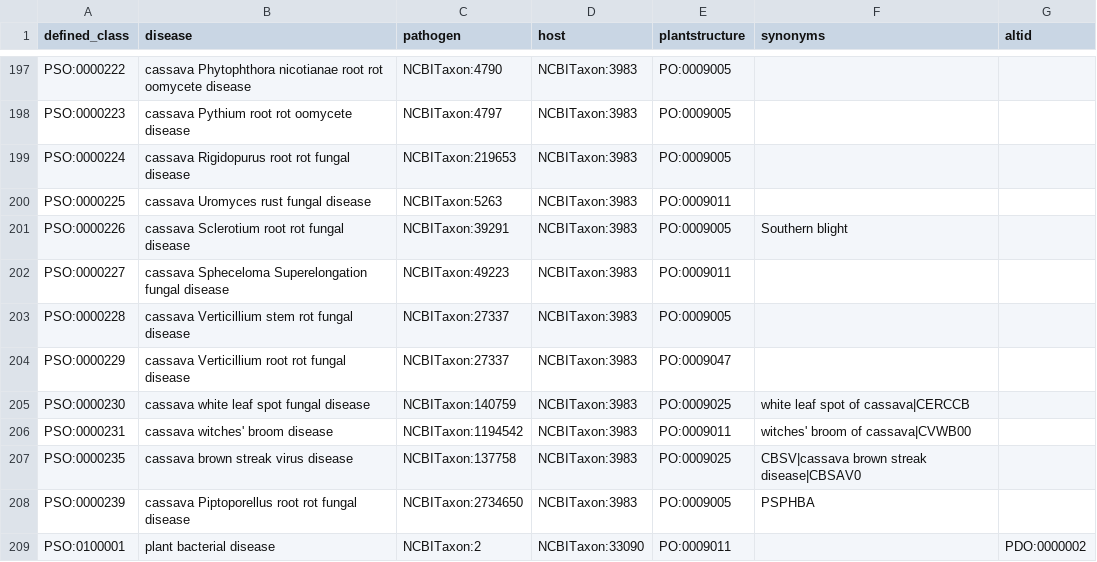
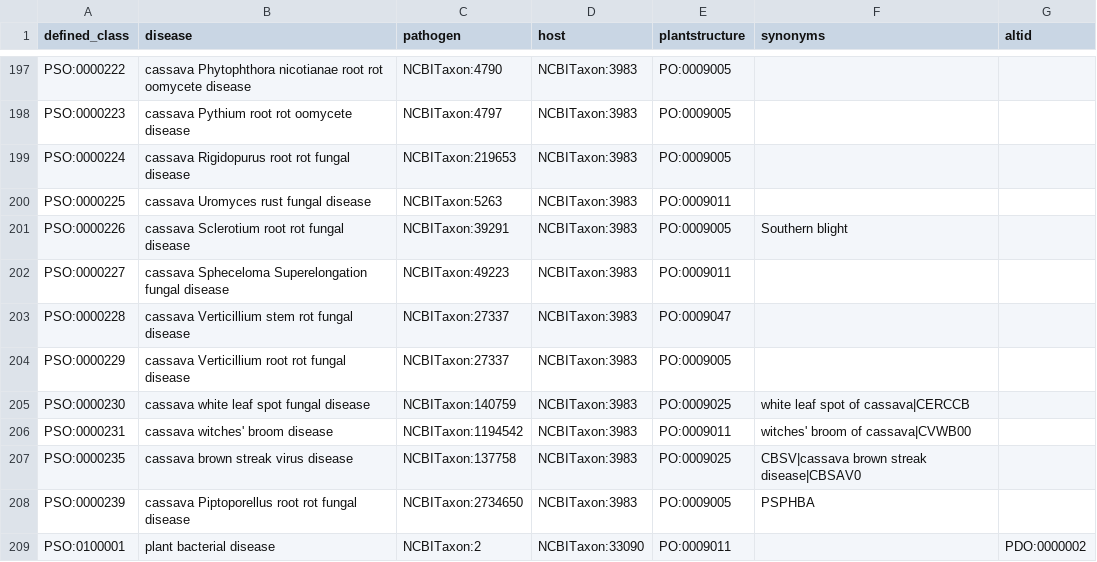
Before and after one commit to Planteome/plant-stress-ontology, a TSV file: src/patterns/data/default/disease.tsv, drawn as a sheet; only a part is shown, gaps mark what is left out.

Commit message:
fixing entities

```diff
--- a/src/patterns/data/default/disease.tsv
+++ b/src/patterns/data/default/disease.tsv
@@ -202,4 +202,4 @@ PSO:0000226	cassava Sclerotium root rot fungal disease	NCBITaxon:39291	NCBITaxon
 PSO:0000227	cassava Spheceloma Superelongation fungal disease	NCBITaxon:49223	NCBITaxon:3983	PO:0009011		
-PSO:0000228	cassava Verticillium stem rot fungal disease	NCBITaxon:27337	NCBITaxon:3983	PO:0009005		
-PSO:0000229	cassava Verticillium root rot fungal disease	NCBITaxon:27337	NCBITaxon:3983	PO:0009047		
+PSO:0000228	cassava Verticillium stem rot fungal disease	NCBITaxon:27337	NCBITaxon:3983	PO:0009047		
+PSO:0000229	cassava Verticillium root rot fungal disease	NCBITaxon:27337	NCBITaxon:3983	PO:0009005		
 PSO:0000230	cassava white leaf spot fungal disease	NCBITaxon:140759	NCBITaxon:3983	PO:0009025	white leaf spot of cassava|CERCCB	
```
